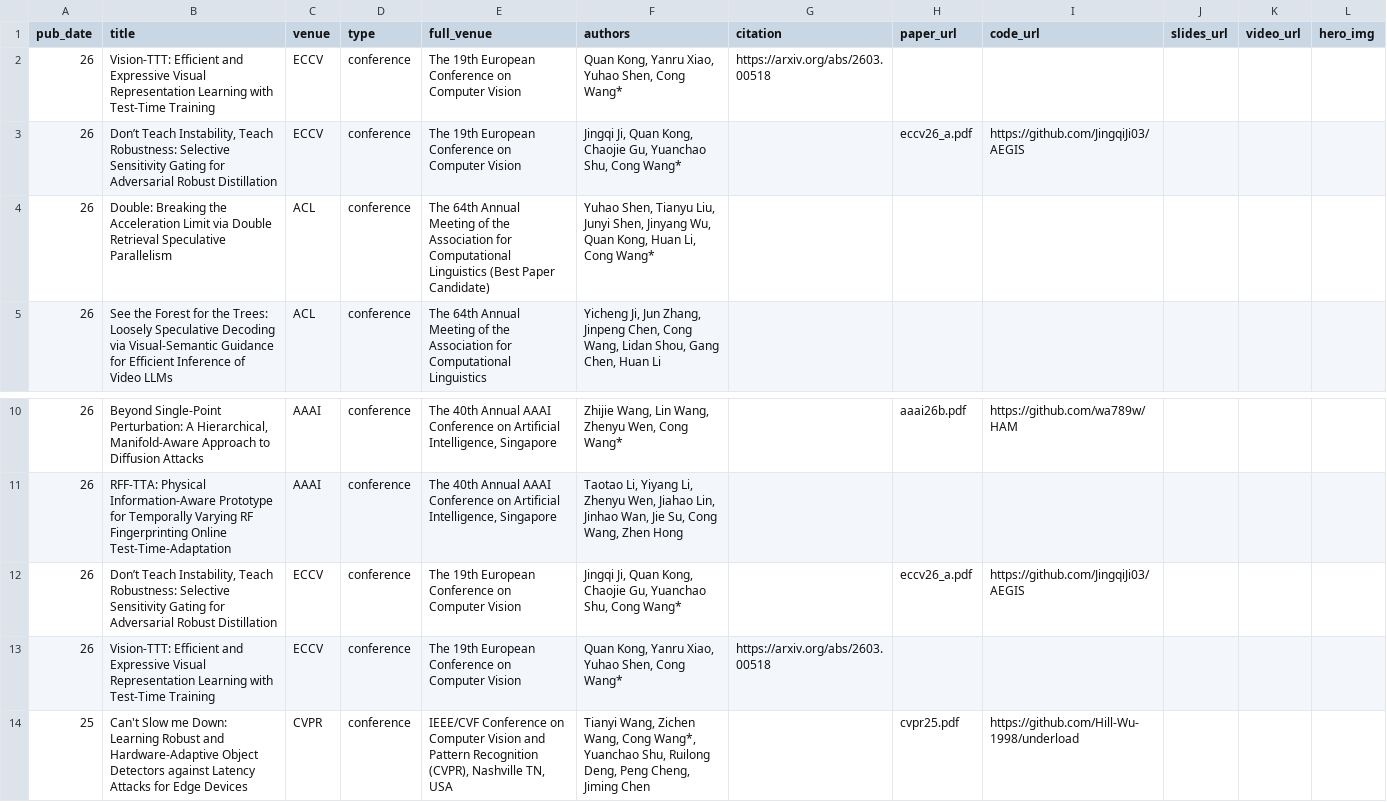
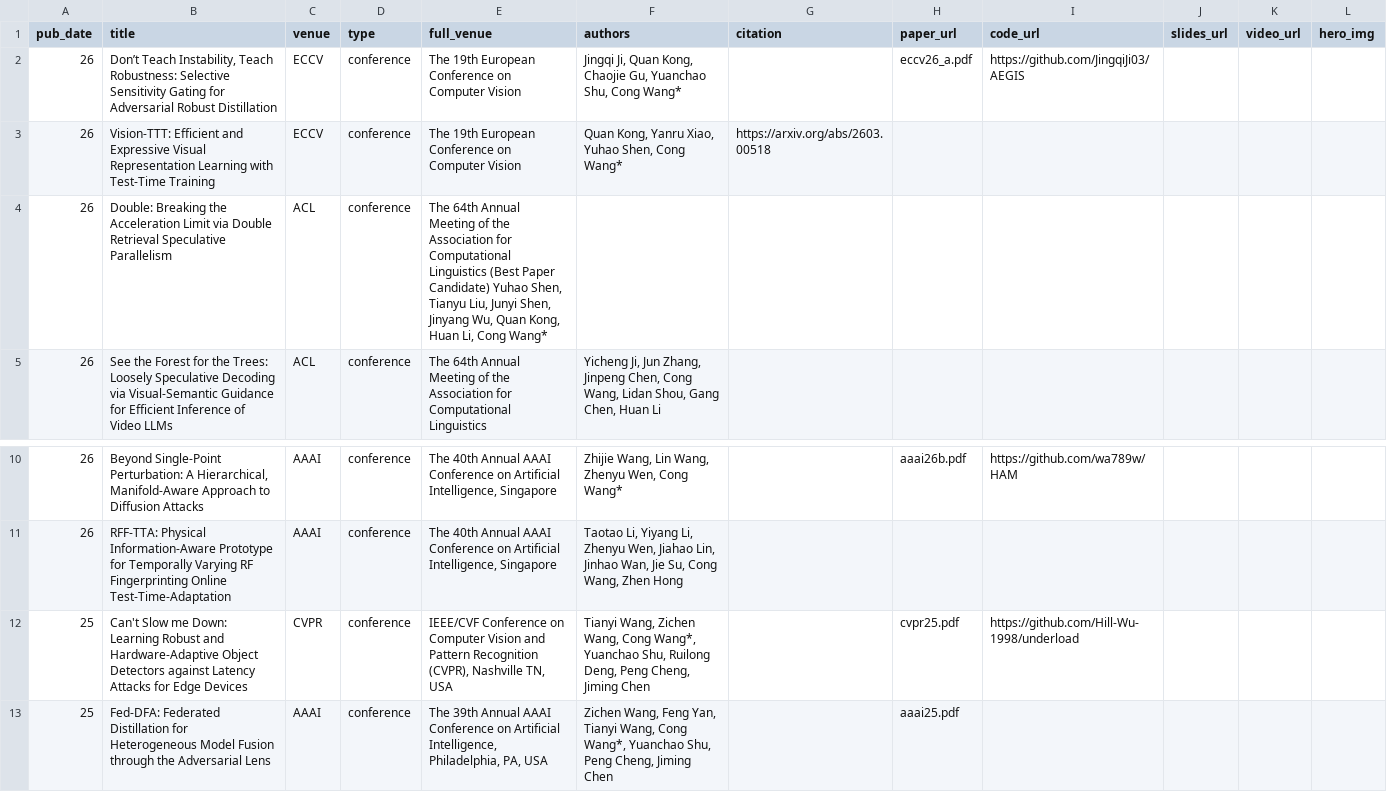
Before and after one commit to cwang-zju/cwang-zju.github.io, a TSV file: _pages/conference.tsv, drawn as a sheet; only a part is shown, gaps mark what is left out; the shorter side is filled out with more unchanged rows; removed rows and columns are numbered as before the commit, all else as after; the diff names each change by its address in the sheet, - before the commit and + after, or states it on an @@ line.

Commit message:
Fix deploy workflow and update conference publications

```diff
--- a/_pages/conference.tsv
+++ b/_pages/conference.tsv
@@ row 3 moved to row 2: 26 @@
-E4 (full_venue): …Paper Candidate)
+E4 (full_venue): …Paper Candidate) Yuhao Shen, Tianyu Liu, Junyi Shen, Jinyang Wu, Quan Kong, Huan Li, Cong Wang*
-F4 (authors): Yuhao Shen, Tianyu Liu, Junyi Shen, Jinyang Wu, Quan Kong, Huan Li, Cong Wang*
+F4 (authors): (empty)
-row 12: 26 | Don’t Teach Instability, Teach Robustness: Selective Sensitivity Gating for Adversarial Robust Distillation | ECCV | conference | The 19th European Conference on Computer Vision | Jingqi Ji, Quan Kong, Chaojie Gu, Yuanchao Shu, Cong Wang* |  | eccv26_a.pdf | https://github.com/JingqiJi03/AEGIS
-row 13: 26 | Vision-TTT: Efficient and Expressive Visual Representation Learning with Test-Time Training | ECCV | conference | The 19th European Conference on Computer Vision | Quan Kong, Yanru Xiao, Yuhao Shen, Cong Wang* | https://arxiv.org/abs/2603.00518
```
